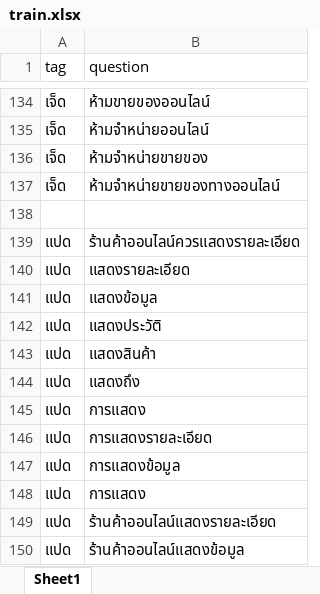
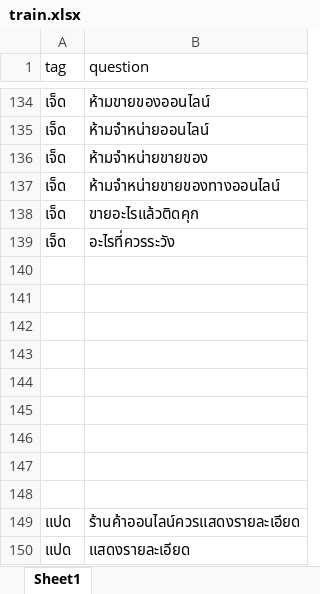
Before and after one commit to thanakritmos12/Chatbot-Business-Law, an Excel workbook: data/train.xlsx, sheet Sheet1, drawn as a sheet; only a part is shown, gaps mark what is left out; the shorter side is filled out with more unchanged rows; values as stored, in another font and other column widths than the file's, no borders; the diff names each change by its address in the sheet, - before the commit and + after, or states it on an @@ line.

Commit message:
add more train word no 7

```diff
--- a/data/train.xlsx (sheet Sheet1)
+++ b/data/train.xlsx (sheet Sheet1)
+row 138: เจ็ด | ขายอะไรแล้วติดคุก
+row 139: เจ็ด | อะไรที่ควรระวัง
+row 140: (empty)
+row 141: (empty)
+row 142: (empty)
+row 143: (empty)
+row 144: (empty)
+row 145: (empty)
+row 146: (empty)
+row 147: (empty)
```
